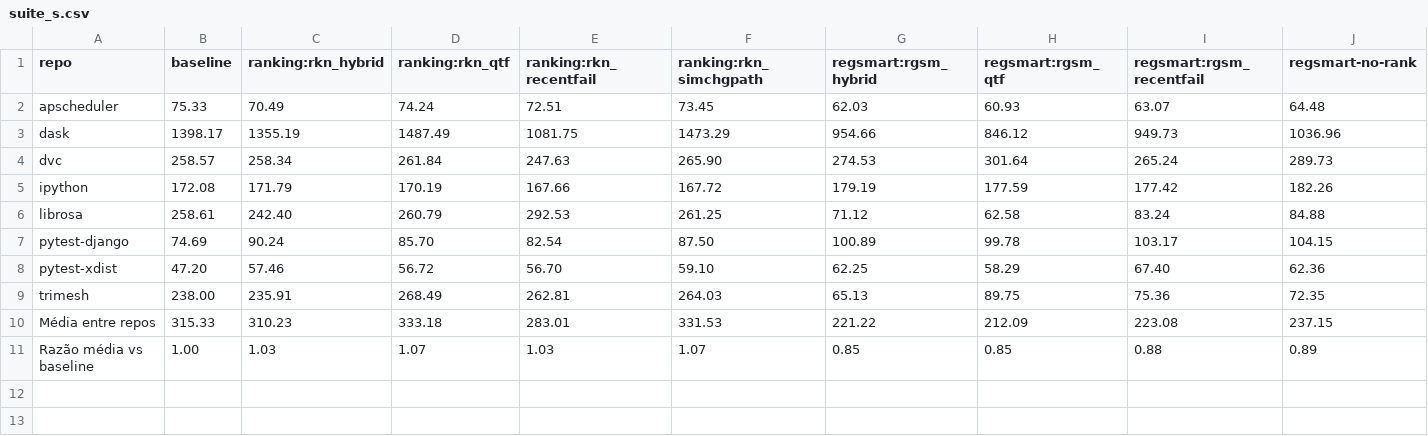
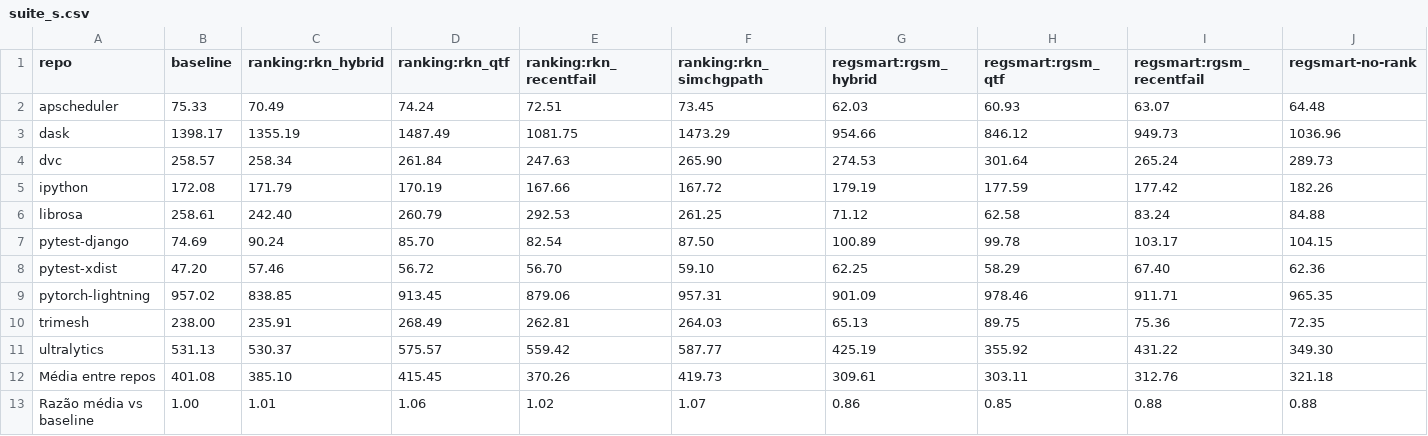
Before and after one commit to leticosta4/regsmart-experiments, a CSV file: data/flaky_mut/metrics/tables/suite_s.csv, drawn as a sheet.

```diff
--- a/data/flaky_mut/metrics/tables/suite_s.csv
+++ b/data/flaky_mut/metrics/tables/suite_s.csv
@@ -8,4 +8,6 @@ pytest-django,74.69,90.24,85.70,82.54,87.50,100.89,99.78,103.17,104.15
 pytest-xdist,47.20,57.46,56.72,56.70,59.10,62.25,58.29,67.40,62.36
+pytorch-lightning,957.02,838.85,913.45,879.06,957.31,901.09,978.46,911.71,965.35
 trimesh,238.00,235.91,268.49,262.81,264.03,65.13,89.75,75.36,72.35
-Média entre repos,315.33,310.23,333.18,283.01,331.53,221.22,212.09,223.08,237.15
-Razão média vs baseline,1.00,1.03,1.07,1.03,1.07,0.85,0.85,0.88,0.89
+ultralytics,531.13,530.37,575.57,559.42,587.77,425.19,355.92,431.22,349.30
+Média entre repos,401.08,385.10,415.45,370.26,419.73,309.61,303.11,312.76,321.18
+Razão média vs baseline,1.00,1.01,1.06,1.02,1.07,0.86,0.85,0.88,0.88
```
Also changed, not shown: data/flaky_mut/metrics/tables/job_s.csv, data/flaky_mut/metrics/tables/suite_s_sd.csv, 35 other files.
